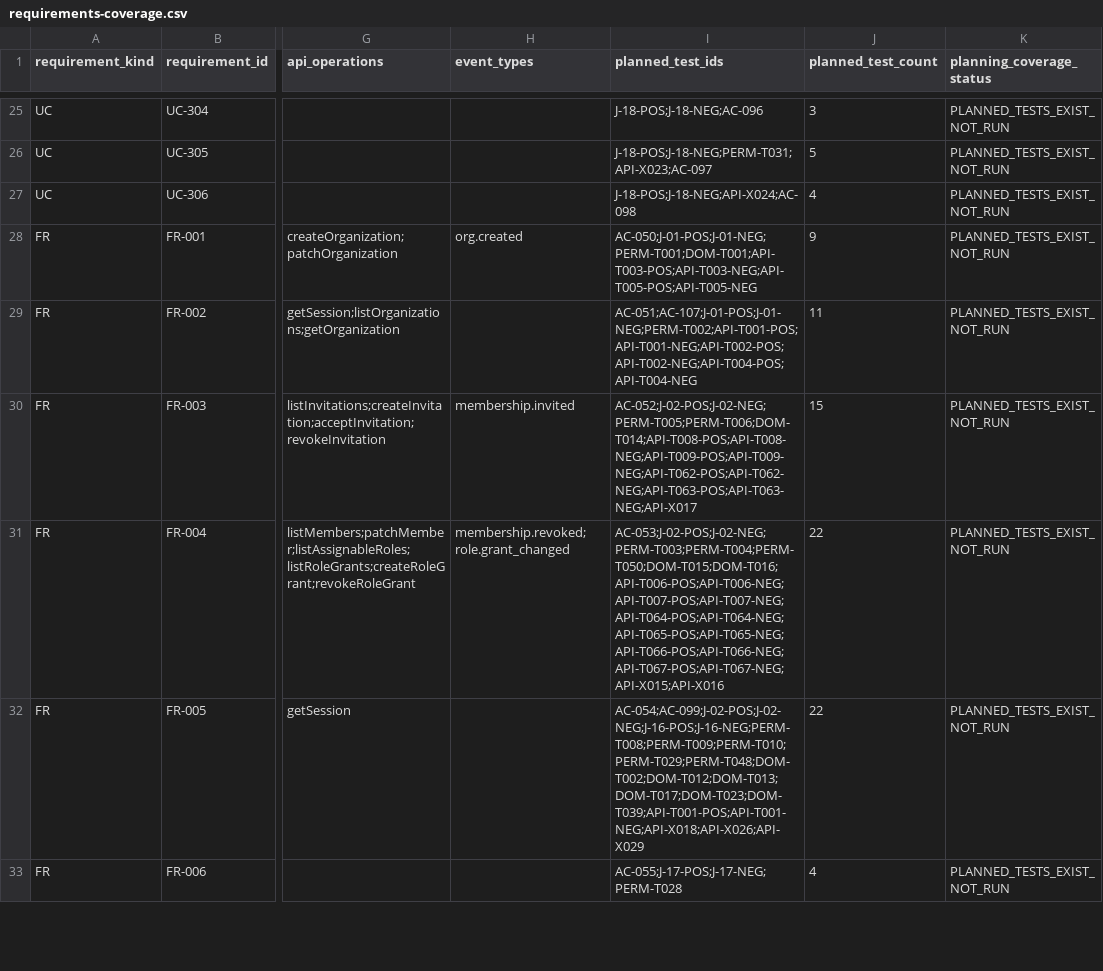
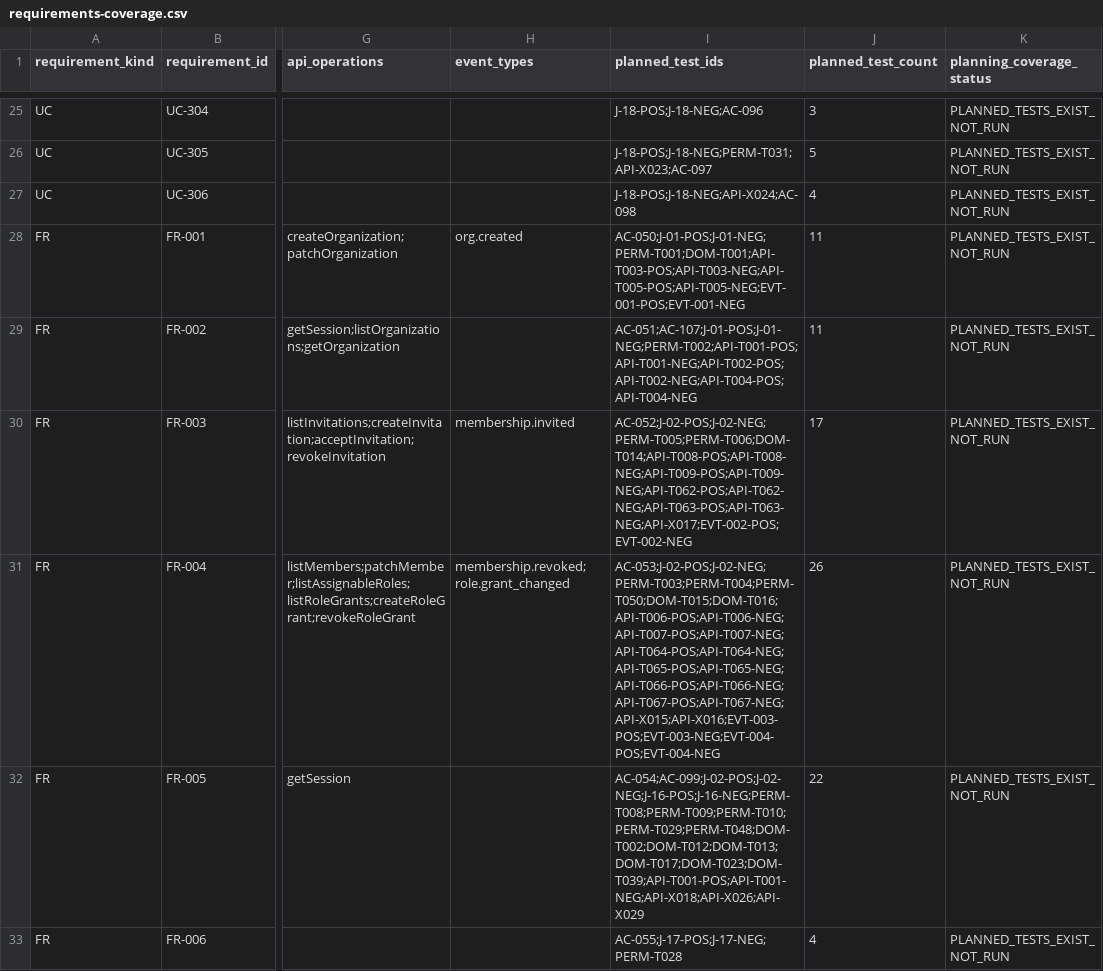
Before and after one commit to owaisprog/Zoho-Clone, a CSV file: docs/qa/requirements-coverage.csv, drawn as a sheet; only a part is shown, gaps mark what is left out; the diff covers the shown part only; the diff names each change by its address in the sheet, - before the commit and + after, or states it on an @@ line.

Commit message:
docs(P1.09): include new internal-event test references in 121-requirement coverage

```diff
--- a/docs/qa/requirements-coverage.csv
+++ b/docs/qa/requirements-coverage.csv
-I28 (planned_test_ids): AC-050;J-01-POS;J-01-NEG;PERM-T001;DOM-T001;API-T003-POS;API-T003-NEG;API-T005-POS;API-T005-NEG
+I28 (planned_test_ids): AC-050;J-01-POS;J-01-NEG;PERM-T001;DOM-T001;API-T003-POS;API-T003-NEG;API-T005-POS;API-T005-NEG;EVT-001-POS;EVT-001-NEG
-J28 (planned_test_count): 9
+J28 (planned_test_count): 11
-I30 (planned_test_ids): AC-052;J-02-POS;J-02-NEG;PERM-T005;PERM-T006;DOM-T014;API-T008-POS;API-T008-NEG;API-T009-POS;API-T009-NEG;API-T062-POS;API-T062-NEG;API-T063-POS;API-T063-NEG;API-X017
+I30 (planned_test_ids): AC-052;J-02-POS;J-02-NEG;PERM-T005;PERM-T006;DOM-T014;API-T008-POS;API-T008-NEG;API-T009-POS;API-T009-NEG;API-T062-POS;API-T062-NEG;API-T063-POS;API-T063-NEG;API-X017;EVT-002-POS;EVT-002-NEG
-J30 (planned_test_count): 15
+J30 (planned_test_count): 17
-I31 (planned_test_ids): AC-053;J-02-POS;J-02-NEG;PERM-T003;PERM-T004;PERM-T050;DOM-T015;DOM-T016;API-T006-POS;API-T006-NEG;API-T007-POS;API-T007-NEG;API-T064-POS;API-T064-NEG;API-T065-POS;API-T065-NEG;API-T066-POS;API-T066-NEG;API-T067-POS;API-T067-NEG;API-X015;API-X016
+I31 (planned_test_ids): AC-053;J-02-POS;J-02-NEG;PERM-T003;PERM-T004;PERM-T050;DOM-T015;DOM-T016;API-T006-POS;API-T006-NEG;API-T007-POS;API-T007-NEG;API-T064-POS;API-T064-NEG;API-T065-POS;API-T065-NEG;API-T066-POS;API-T066-NEG;API-T067-POS;API-T067-NEG;API-X015;API-X016;EVT-003-POS;EVT-003-NEG;EVT-004-POS;EVT-004-NEG
-J31 (planned_test_count): 22
+J31 (planned_test_count): 26
```
Also changed, not shown: 44 edited cells elsewhere in this file.
